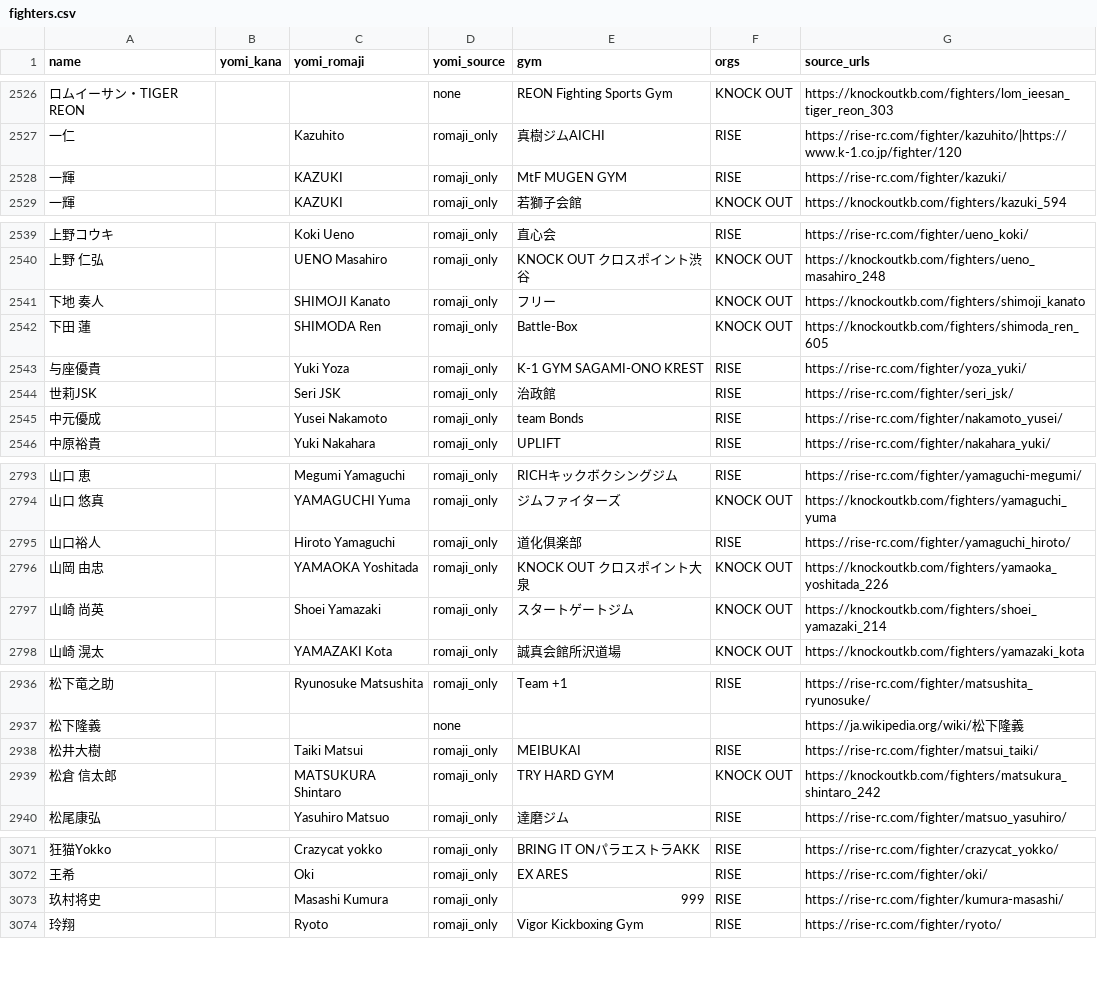
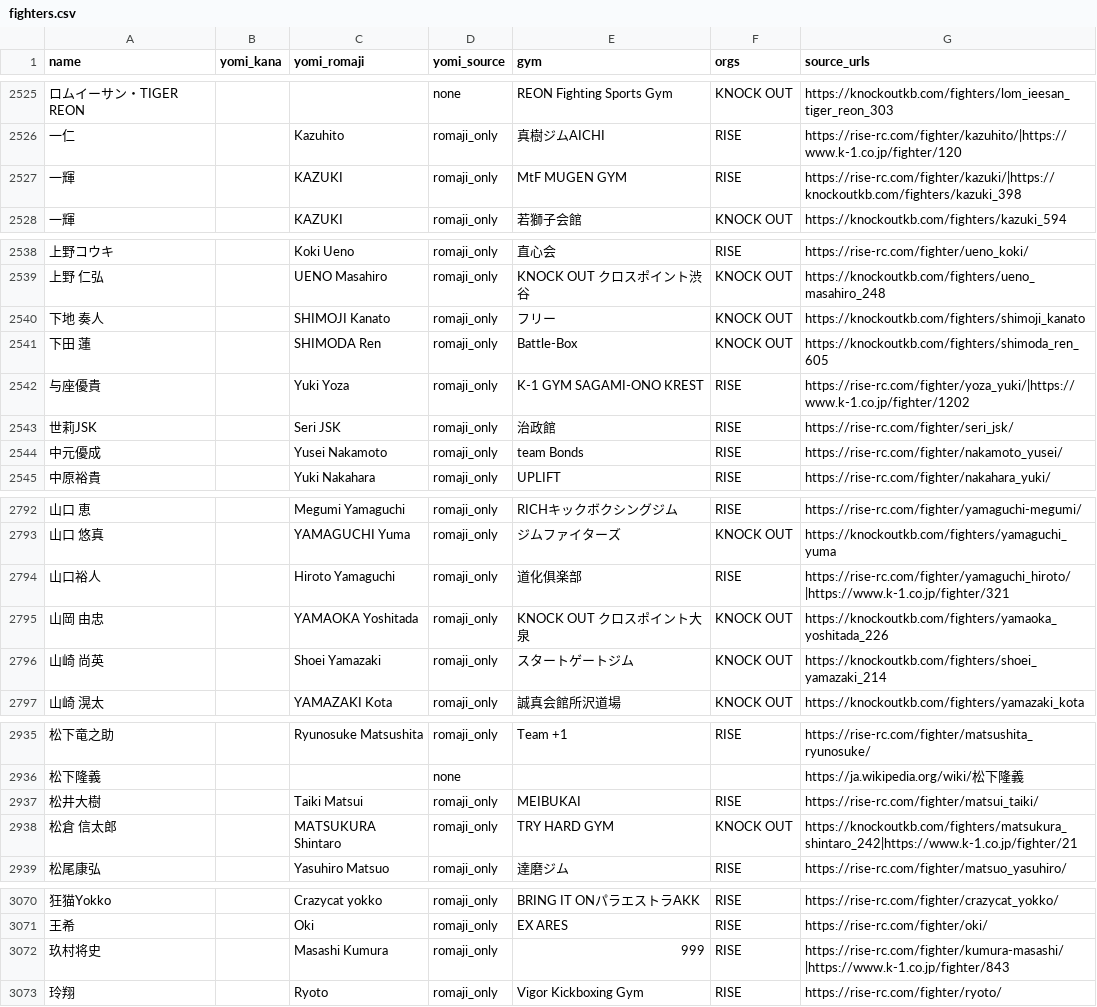
Before and after one commit to mnews-mma/mnews, a CSV file: data/kick/fighters.csv, drawn as a sheet; only a part is shown, gaps mark what is left out; addresses are those after the commit; the diff covers the shown part only; the diff names each change by its address in the sheet, - before the commit and + after, or states it on an @@ line.

Commit message:
feat: /kick KNOCK OUT悉皆回収・旧字体2組統合・ONE再照合を反映
データ側(立ち技/)確定17ファイルをmd5照合のうえ取り込み。
名簿3,316→3,315人(KNOCK OUT新規+1、旧字体統合で-2)、
戦績19,798→20,238件(+440、内訳はPR本文参照)。

所属表示にデータ取得時点を明記(ジム移籍による陳腐化の注記)。
birthdateはfighters.json側で保持のみ、画面表示には使わない。

```diff
--- a/data/kick/fighters.csv
+++ b/data/kick/fighters.csv
-G2527 (source_urls): https://rise-rc.com/fighter/kazuki/
+G2527 (source_urls): https://rise-rc.com/fighter/kazuki/|https://knockoutkb.com/fighters/kazuki_398
-G2542 (source_urls): https://rise-rc.com/fighter/yoza_yuki/
+G2542 (source_urls): https://rise-rc.com/fighter/yoza_yuki/|https://www.k-1.co.jp/fighter/1202
-G2794 (source_urls): https://rise-rc.com/fighter/yamaguchi_hiroto/
+G2794 (source_urls): https://rise-rc.com/fighter/yamaguchi_hiroto/|https://www.k-1.co.jp/fighter/321
-G2938 (source_urls): https://knockoutkb.com/fighters/matsukura_shintaro_242
+G2938 (source_urls): https://knockoutkb.com/fighters/matsukura_shintaro_242|https://www.k-1.co.jp/fighter/21
-G3072 (source_urls): https://rise-rc.com/fighter/kumura-masashi/
+G3072 (source_urls): https://rise-rc.com/fighter/kumura-masashi/|https://www.k-1.co.jp/fighter/843
```
Also changed, not shown: 1 added row, 2 removed rows and 6 edited cells elsewhere in this file, 13 other files.
